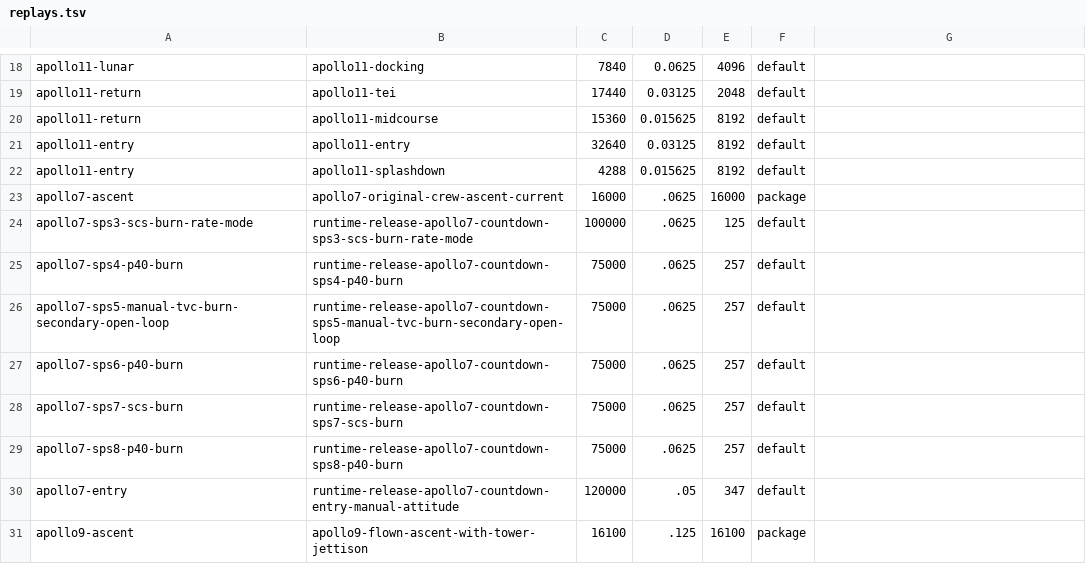
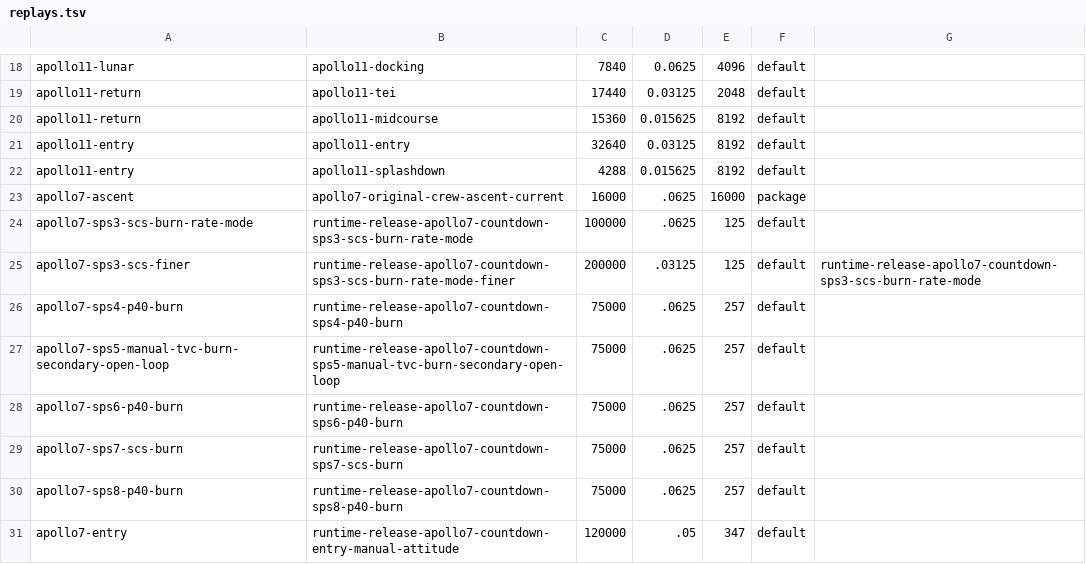
Before and after one commit to dcajacob/NASSP, a TSV file: .github/native-linux/replays.tsv, drawn as a sheet; only a part is shown, gaps mark what is left out; the shorter side is filled out with more unchanged rows; the diff names each change by its address in the sheet, - before the commit and + after, or states it on an @@ line.

Commit message:
Correct Apollo 7 SPS-3 ullage and verify linked post-burn flight

```diff
--- a/.github/native-linux/replays.tsv
+++ b/.github/native-linux/replays.tsv
+row 25: apollo7-sps3-scs-finer | runtime-release-apollo7-countdown-sps3-scs-burn-rate-mode-finer | 200000 | .03125 | 125 | default | runtime-release-apollo7-countdown-sps3-scs-burn-rate-mode
```
Also changed, not shown: 10 other files.
